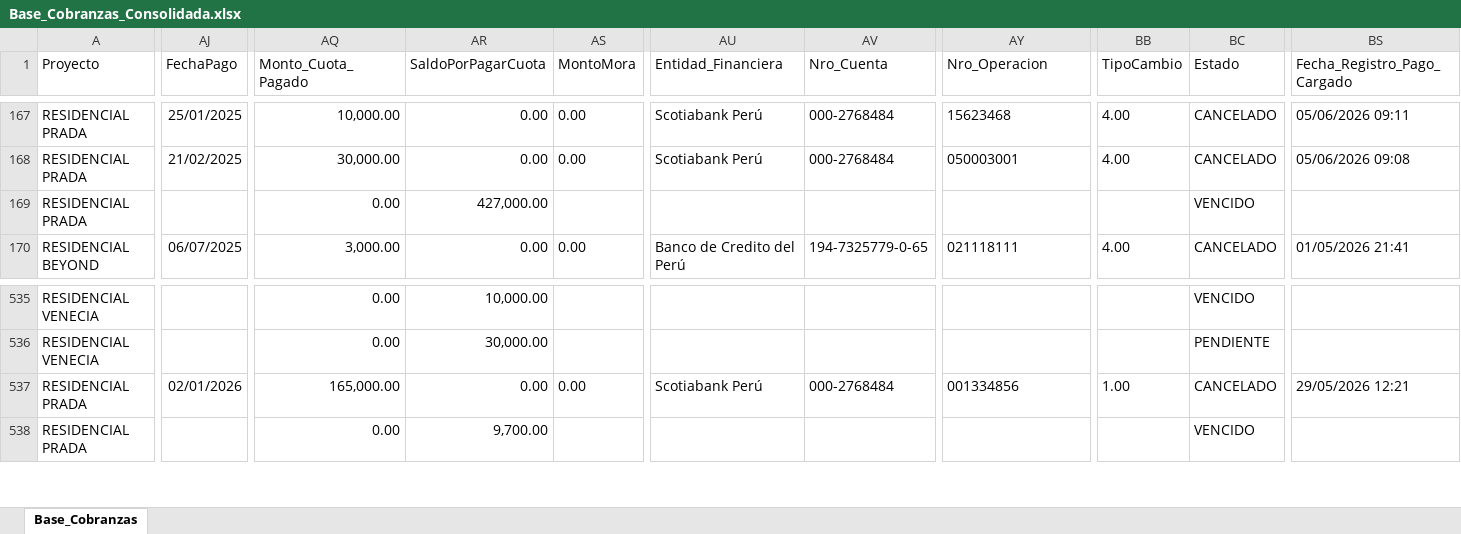
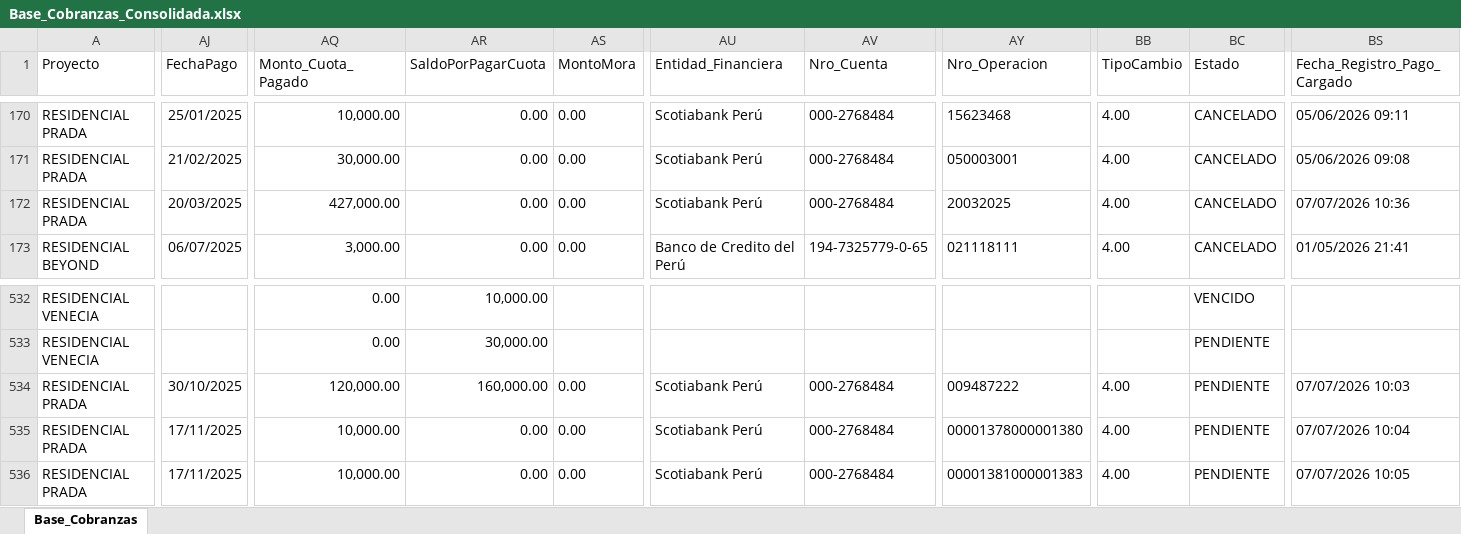
Before and after one commit to EHUAMANI1/MAXX_Grupo_Inmobiliario, an Excel workbook: Flujo/Output/Base_Cobranzas_Consolidada.xlsx, sheet Base_Cobranzas, drawn as a sheet; only a part is shown, gaps mark what is left out; values as stored, in another font and other column widths than the file's, no borders; addresses are those after the commit; rows hold the shown columns only; the diff covers the shown part only; the diff names each change by its address in the sheet, - before the commit and + after, or states it on an @@ line.

```diff
--- a/Flujo/Output/Base_Cobranzas_Consolidada.xlsx (sheet Base_Cobranzas)
+++ b/Flujo/Output/Base_Cobranzas_Consolidada.xlsx (sheet Base_Cobranzas)
-AJ172 (FechaPago): (empty)
+AJ172 (FechaPago): 20/03/2025
-AQ172 (Monto_Cuota_Pagado): 0.00
+AQ172 (Monto_Cuota_Pagado): 427,000.00
-AR172 (SaldoPorPagarCuota): 427,000.00
+AR172 (SaldoPorPagarCuota): 0.00
-AS172 (MontoMora): (empty)
+AS172 (MontoMora): 0.00
-AU172 (Entidad_Financiera): (empty)
+AU172 (Entidad_Financiera): Scotiabank Perú
-AV172 (Nro_Cuenta): (empty)
+AV172 (Nro_Cuenta): 000-2768484
-AY172 (Nro_Operacion): (empty)
+AY172 (Nro_Operacion): 20032025
-BB172 (TipoCambio): (empty)
+BB172 (TipoCambio): 4.00
-BC172 (Estado): VENCIDO
+BC172 (Estado): CANCELADO
-BS172 (Fecha_Registro_Pago_Cargado): (empty)
+BS172 (Fecha_Registro_Pago_Cargado): 07/07/2026 10:36
+row 534: RESIDENCIAL PRADA | 30/10/2025 | 120,000.00 | 160,000.00 | 0.00 | Scotiabank Perú | 000-2768484 | 009487222 | 4.00 | PENDIENTE | 07/07/2026 10:03
-AJ535 (FechaPago): 02/01/2026
+AJ535 (FechaPago): 17/11/2025
-AQ535 (Monto_Cuota_Pagado): 165,000.00
+AQ535 (Monto_Cuota_Pagado): 10,000.00
-AY535 (Nro_Operacion): 001334856
+AY535 (Nro_Operacion): 00001378000001380
-BB535 (TipoCambio): 1.00
+BB535 (TipoCambio): 4.00
-BC535 (Estado): CANCELADO
+BC535 (Estado): PENDIENTE
-BS535 (Fecha_Registro_Pago_Cargado): 29/05/2026 12:21
+BS535 (Fecha_Registro_Pago_Cargado): 07/07/2026 10:04
-AJ536 (FechaPago): (empty)
+AJ536 (FechaPago): 17/11/2025
-AQ536 (Monto_Cuota_Pagado): 0.00
+AQ536 (Monto_Cuota_Pagado): 10,000.00
-AR536 (SaldoPorPagarCuota): 9,700.00
+AR536 (SaldoPorPagarCuota): 0.00
-AS536 (MontoMora): (empty)
+AS536 (MontoMora): 0.00
-AU536 (Entidad_Financiera): (empty)
+AU536 (Entidad_Financiera): Scotiabank Perú
-AV536 (Nro_Cuenta): (empty)
+AV536 (Nro_Cuenta): 000-2768484
-AY536 (Nro_Operacion): (empty)
+AY536 (Nro_Operacion): 00001381000001383
-BB536 (TipoCambio): (empty)
+BB536 (TipoCambio): 4.00
-BC536 (Estado): VENCIDO
+BC536 (Estado): PENDIENTE
-BS536 (Fecha_Registro_Pago_Cargado): (empty)
+BS536 (Fecha_Registro_Pago_Cargado): 07/07/2026 10:05
```
Also changed, not shown: 8 added rows, 11 removed rows and 345 edited cells elsewhere in this sheet, Flujo/Input/Cobranzas/Cobranzas_2024.xlsx, Flujo/Input/Cobranzas/Cobranzas_2025.xlsx, 41 other files.
